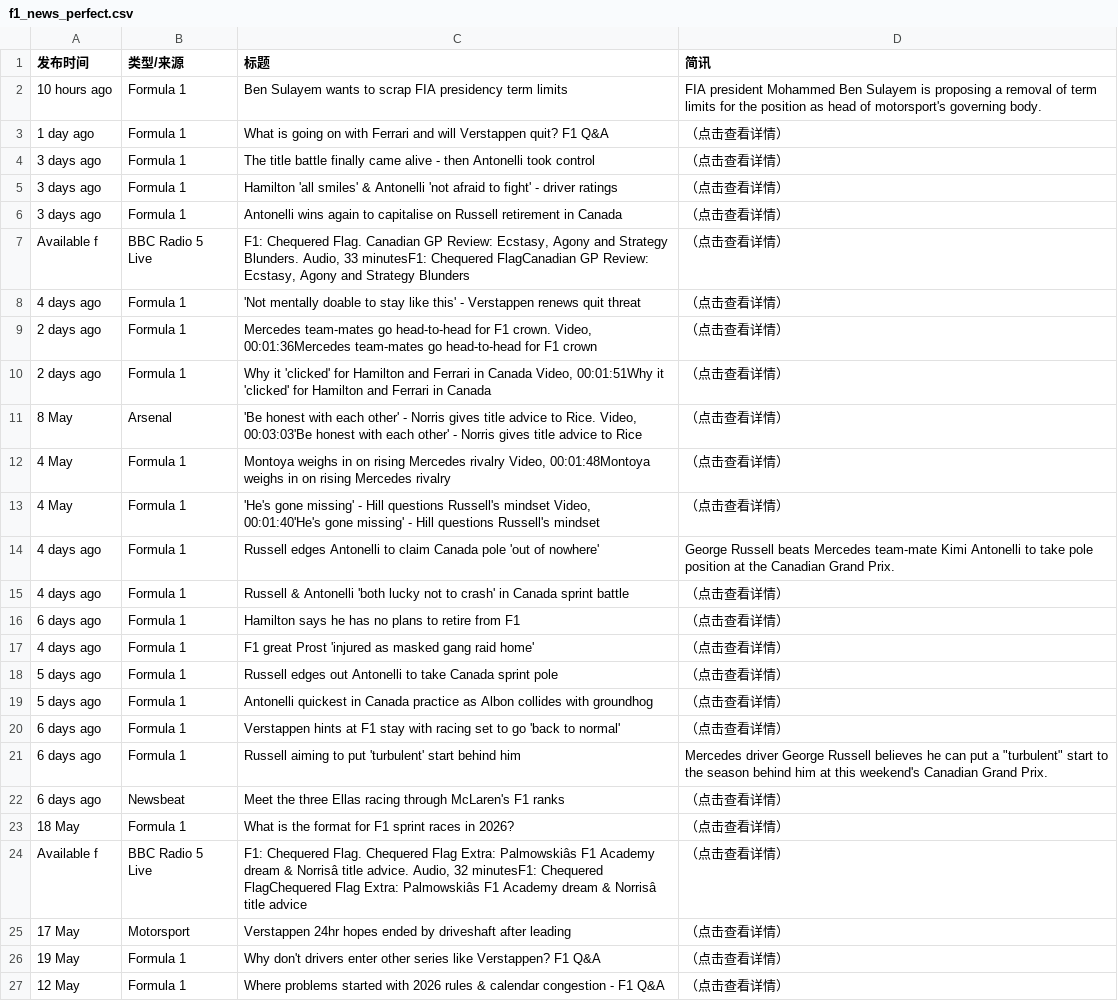
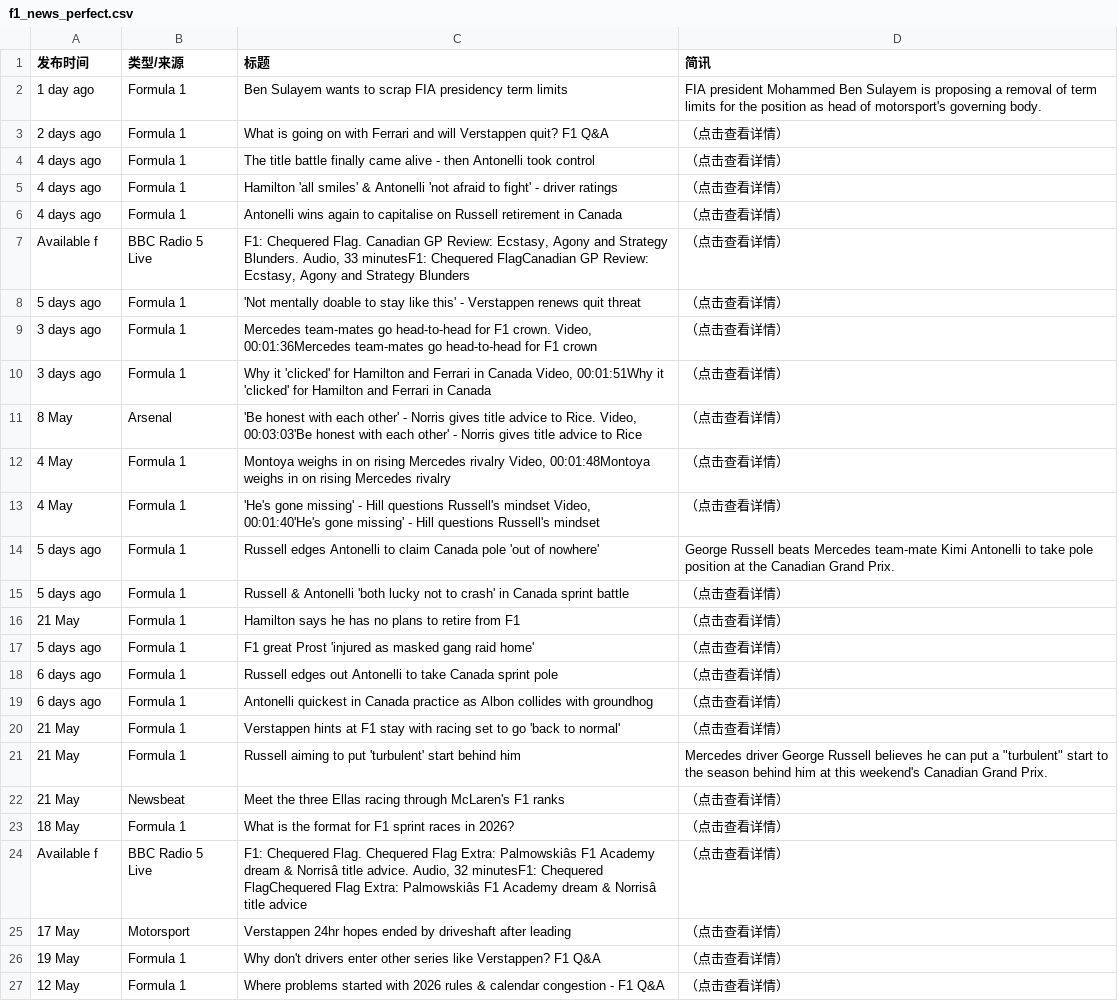
Before and after one commit to 202704948-design/bbc-f1-scraper, a CSV file: f1_news_perfect.csv, drawn as a sheet; only a part is shown; the diff covers the shown part only.

```diff
--- a/f1_news_perfect.csv
+++ b/f1_news_perfect.csv
@@ -1,11 +1,11 @@
 发布时间,类型/来源,标题,简讯
-10 hours ago,Formula 1,Ben Sulayem wants to scrap FIA presidency term limits,FIA president Mohammed Ben Sulayem is proposing a removal of term limits for the position as head of motorsport's governing body.
-1 day ago,Formula 1,What is going on with Ferrari and will Verstappen quit? F1 Q&A,（点击查看详情）
-3 days ago,Formula 1,The title battle finally came alive - then Antonelli took control,（点击查看详情）
-3 days ago,Formula 1,Hamilton 'all smiles' & Antonelli 'not afraid to fight' - driver ratings,（点击查看详情）
-3 days ago,Formula 1,Antonelli wins again to capitalise on Russell retirement in Canada,（点击查看详情）
+1 day ago,Formula 1,Ben Sulayem wants to scrap FIA presidency term limits,FIA president Mohammed Ben Sulayem is proposing a removal of term limits for the position as head of motorsport's governing body.
+2 days ago,Formula 1,What is going on with Ferrari and will Verstappen quit? F1 Q&A,（点击查看详情）
+4 days ago,Formula 1,The title battle finally came alive - then Antonelli took control,（点击查看详情）
+4 days ago,Formula 1,Hamilton 'all smiles' & Antonelli 'not afraid to fight' - driver ratings,（点击查看详情）
+4 days ago,Formula 1,Antonelli wins again to capitalise on Russell retirement in Canada,（点击查看详情）
 Available f,BBC Radio 5 Live,"F1: Chequered Flag. Canadian GP Review: Ecstasy, Agony and Strategy Blunders. Audio, 33 minutesF1: Chequered FlagCanadian GP Review: Ecstasy, Agony and Strategy Blunders",（点击查看详情）
-4 days ago,Formula 1,'Not mentally doable to stay like this' - Verstappen renews quit threat,（点击查看详情）
-2 days ago,Formula 1,"Mercedes team-mates go head-to-head for F1 crown. Video, 00:01:36Mercedes team-mates go head-to-head for F1 crown",（点击查看详情）
-2 days ago,Formula 1,"Why it 'clicked' for Hamilton and Ferrari in Canada  Video, 00:01:51Why it 'clicked' for Hamilton and Ferrari in Canada",（点击查看详情）
+5 days ago,Formula 1,'Not mentally doable to stay like this' - Verstappen renews quit threat,（点击查看详情）
+3 days ago,Formula 1,"Mercedes team-mates go head-to-head for F1 crown. Video, 00:01:36Mercedes team-mates go head-to-head for F1 crown",（点击查看详情）
+3 days ago,Formula 1,"Why it 'clicked' for Hamilton and Ferrari in Canada  Video, 00:01:51Why it 'clicked' for Hamilton and Ferrari in Canada",（点击查看详情）
 8 May,Arsenal,"'Be honest with each other' - Norris gives title advice to Rice. Video, 00:03:03'Be honest with each other' - Norris gives title advice to Rice",（点击查看详情）
@@ -13,11 +13,11 @@ Available f,BBC Radio 5 Live,"F1: Chequered Flag. Canadian GP Review: Ecstasy, A
 4 May,Formula 1,"'He's gone missing' - Hill questions Russell's mindset  Video, 00:01:40'He's gone missing' - Hill questions Russell's mindset",（点击查看详情）
-4 days ago,Formula 1,Russell edges Antonelli to claim Canada pole 'out of nowhere',George Russell beats Mercedes team-mate Kimi Antonelli to take pole position at the Canadian Grand Prix.
-4 days ago,Formula 1,Russell & Antonelli 'both lucky not to crash' in Canada sprint battle,（点击查看详情）
-6 days ago,Formula 1,Hamilton says he has no plans to retire from F1,（点击查看详情）
-4 days ago,Formula 1,F1 great Prost 'injured as masked gang raid home',（点击查看详情）
-5 days ago,Formula 1,Russell edges out Antonelli to take Canada sprint pole,（点击查看详情）
-5 days ago,Formula 1,Antonelli quickest in Canada practice as Albon collides with groundhog,（点击查看详情）
-6 days ago,Formula 1,Verstappen hints at F1 stay with racing set to go 'back to normal',（点击查看详情）
-6 days ago,Formula 1,Russell aiming to put 'turbulent' start behind him,"Mercedes driver George Russell believes he can put a ""turbulent"" start to the season behind him at this weekend's Canadian Grand Prix."
-6 days ago,Newsbeat,Meet the three Ellas racing through McLaren's F1 ranks,（点击查看详情）
+5 days ago,Formula 1,Russell edges Antonelli to claim Canada pole 'out of nowhere',George Russell beats Mercedes team-mate Kimi Antonelli to take pole position at the Canadian Grand Prix.
+5 days ago,Formula 1,Russell & Antonelli 'both lucky not to crash' in Canada sprint battle,（点击查看详情）
+21 May,Formula 1,Hamilton says he has no plans to retire from F1,（点击查看详情）
+5 days ago,Formula 1,F1 great Prost 'injured as masked gang raid home',（点击查看详情）
+6 days ago,Formula 1,Russell edges out Antonelli to take Canada sprint pole,（点击查看详情）
+6 days ago,Formula 1,Antonelli quickest in Canada practice as Albon collides with groundhog,（点击查看详情）
+21 May,Formula 1,Verstappen hints at F1 stay with racing set to go 'back to normal',（点击查看详情）
+21 May,Formula 1,Russell aiming to put 'turbulent' start behind him,"Mercedes driver George Russell believes he can put a ""turbulent"" start to the season behind him at this weekend's Canadian Grand Prix."
+21 May,Newsbeat,Meet the three Ellas racing through McLaren's F1 ranks,（点击查看详情）
 18 May,Formula 1,What is the format for F1 sprint races in 2026?,（点击查看详情）
```
Also changed, not shown: 9 edited cells elsewhere in this file.
